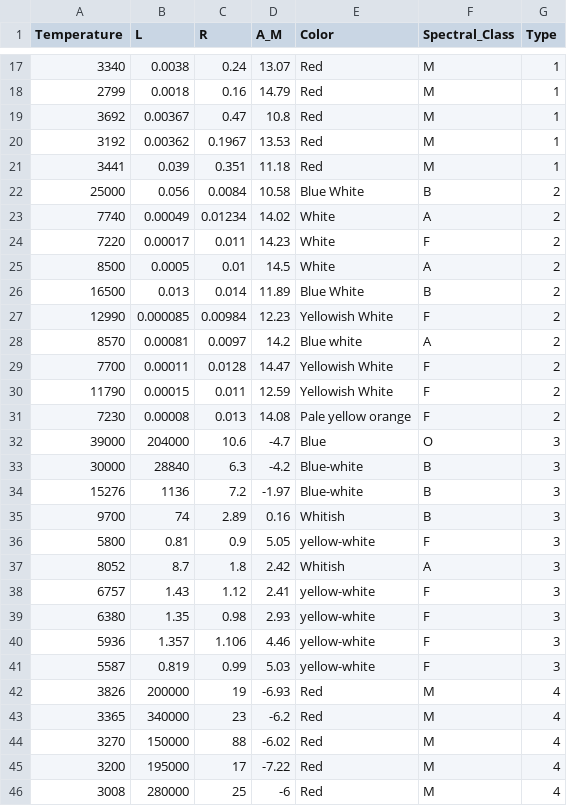
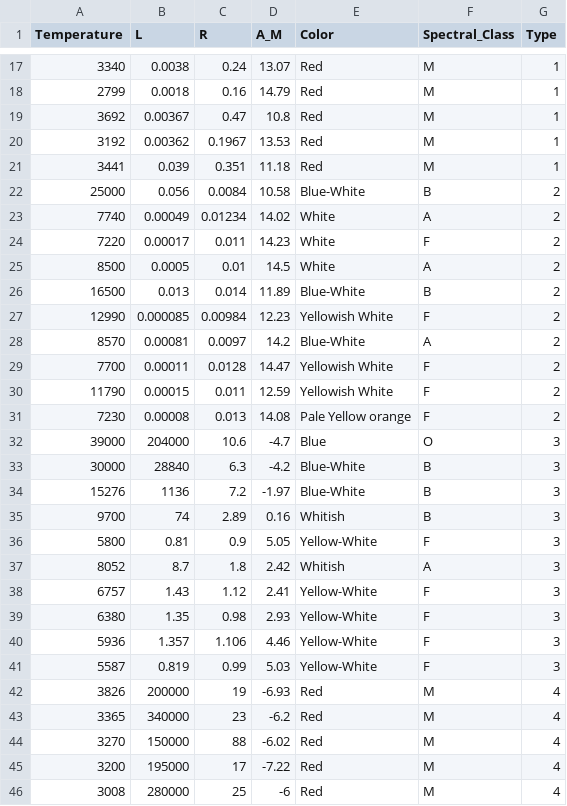
Before and after one commit to leonardorock/StarClassifier, a CSV file: input/stars.csv, drawn as a sheet; only a part is shown, gaps mark what is left out; the diff covers the shown part only.

Commit message:
fixing color strings

```diff
--- a/input/stars.csv
+++ b/input/stars.csv
@@ -21,3 +21,3 @@ Temperature,L,R,A_M,Color,Spectral_Class,Type
 3441,0.039,0.351,11.18,Red,M,1
-25000,0.056,0.0084,10.58,Blue White,B,2
+25000,0.056,0.0084,10.58,Blue-White,B,2
 7740,0.00049,0.01234,14.02,White,A,2
@@ -25,18 +25,18 @@ Temperature,L,R,A_M,Color,Spectral_Class,Type
 8500,0.0005,0.01,14.5,White,A,2
-16500,0.013,0.014,11.89,Blue White,B,2
+16500,0.013,0.014,11.89,Blue-White,B,2
 12990,0.000085,0.00984,12.23,Yellowish White,F,2
-8570,0.00081,0.0097,14.2,Blue white,A,2
+8570,0.00081,0.0097,14.2,Blue-White,A,2
 7700,0.00011,0.0128,14.47,Yellowish White,F,2
 11790,0.00015,0.011,12.59,Yellowish White,F,2
-7230,0.00008,0.013,14.08,Pale yellow orange,F,2
+7230,0.00008,0.013,14.08,Pale Yellow orange,F,2
 39000,204000,10.6,-4.7,Blue,O,3
-30000,28840,6.3,-4.2,Blue-white,B,3
-15276,1136,7.2,-1.97,Blue-white,B,3
+30000,28840,6.3,-4.2,Blue-White,B,3
+15276,1136,7.2,-1.97,Blue-White,B,3
 9700,74,2.89,0.16,Whitish,B,3
-5800,0.81,0.9,5.05,yellow-white,F,3
+5800,0.81,0.9,5.05,Yellow-White,F,3
 8052,8.7,1.8,2.42,Whitish,A,3
-6757,1.43,1.12,2.41,yellow-white,F,3
-6380,1.35,0.98,2.93,yellow-white,F,3
-5936,1.357,1.106,4.46,yellow-white,F,3
-5587,0.819,0.99,5.03,yellow-white,F,3
+6757,1.43,1.12,2.41,Yellow-White,F,3
+6380,1.35,0.98,2.93,Yellow-White,F,3
+5936,1.357,1.106,4.46,Yellow-White,F,3
+5587,0.819,0.99,5.03,Yellow-White,F,3
 3826,200000,19,-6.93,Red,M,4
```
Also changed, not shown: 43 edited cells elsewhere in this file.
